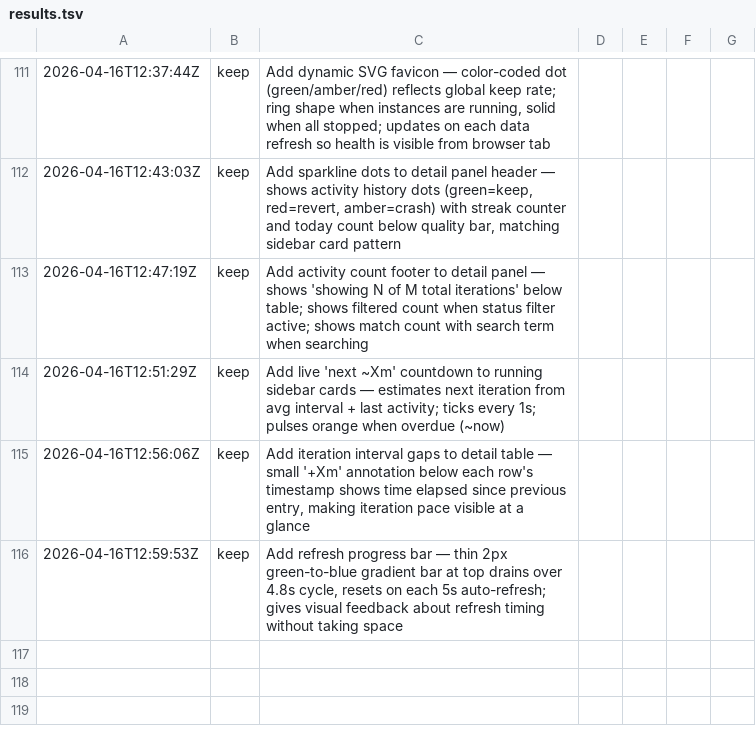
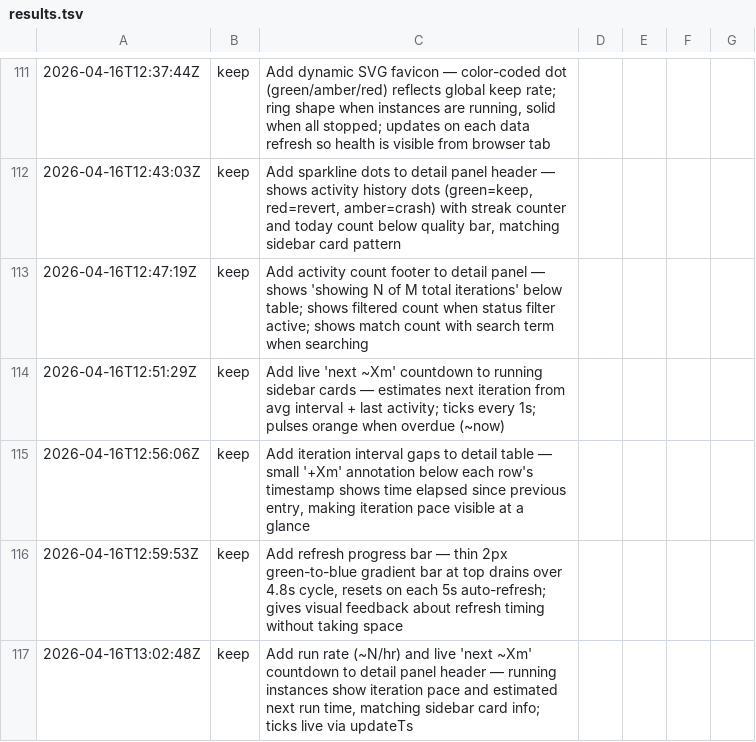
Before and after one commit to inceptel/autoweb-dashboard, a TSV file: results.tsv, drawn as a sheet; only a part is shown, gaps mark what is left out.

Commit message:
autoweb: Add run rate (~N/hr) and live 'next ~Xm' countdown to detail panel heade

```diff
--- a/results.tsv
+++ b/results.tsv
@@ -116 +116,2 @@
 2026-04-16T12:59:53Z	keep	Add refresh progress bar — thin 2px green-to-blue gradient bar at top drains over 4.8s cycle, resets on each 5s auto-refresh; gives visual feedback about refresh timing without taking space
+2026-04-16T13:02:48Z	keep	Add run rate (~N/hr) and live 'next ~Xm' countdown to detail panel header — running instances show iteration pace and estimated next run time, matching sidebar card info; ticks live via updateTs
```
Also changed, not shown: 2 other files.
